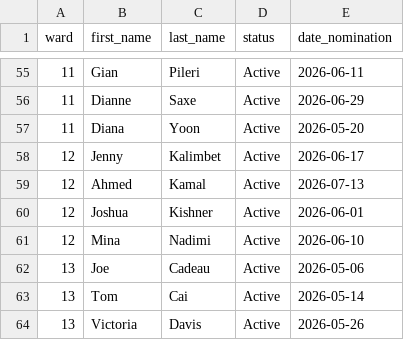
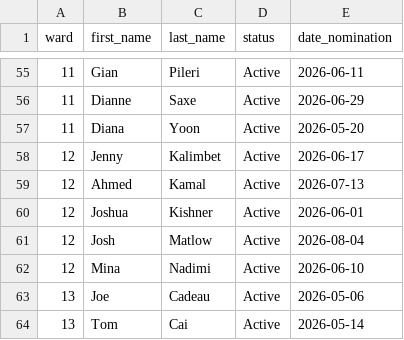
Before and after one commit to alexwolson/toronto-election-poll-tracker-data, a CSV file: data/processed/councillor_registered.csv, drawn as a sheet; only a part is shown, gaps mark what is left out; the shorter side is filled out with more unchanged rows; the diff names each change by its address in the sheet, - before the commit and + after, or states it on an @@ line.

```diff
--- a/data/processed/councillor_registered.csv
+++ b/data/processed/councillor_registered.csv
+row 61: 12 | Josh | Matlow | Active | 2026-08-04
```
Also changed, not shown: data/processed/challengers.csv, data/processed/mayor_registered.csv, 20 other files.
